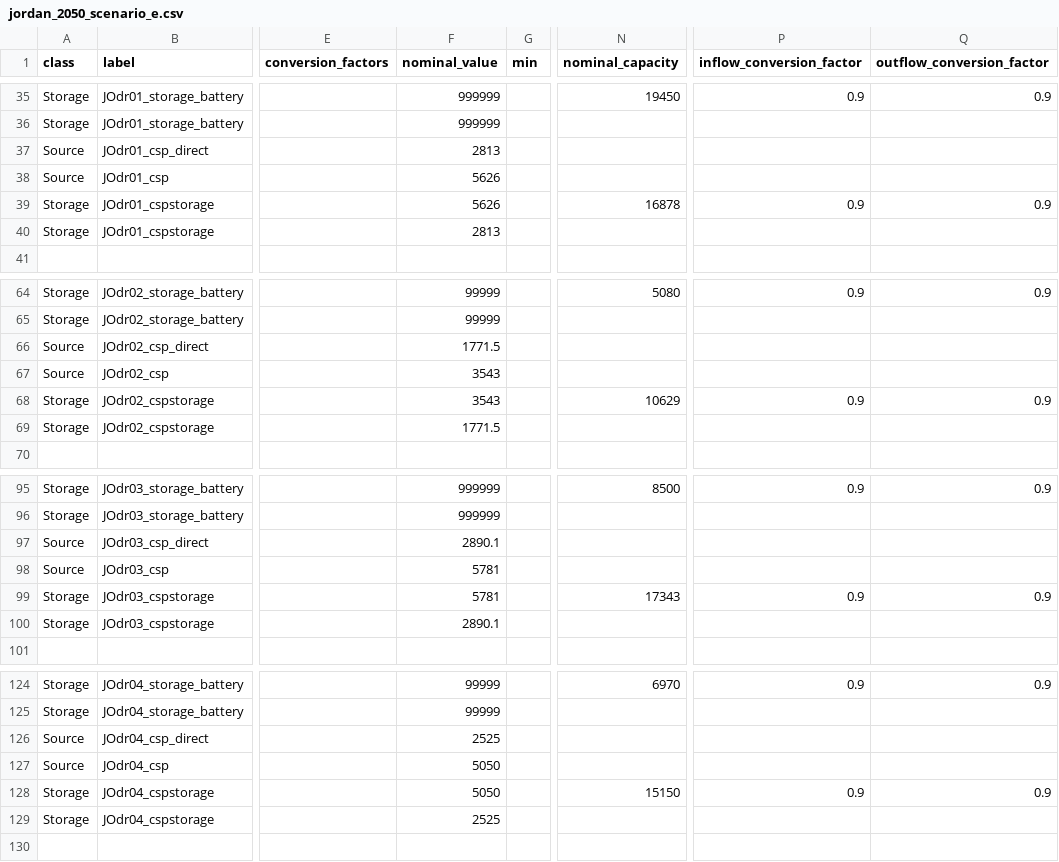
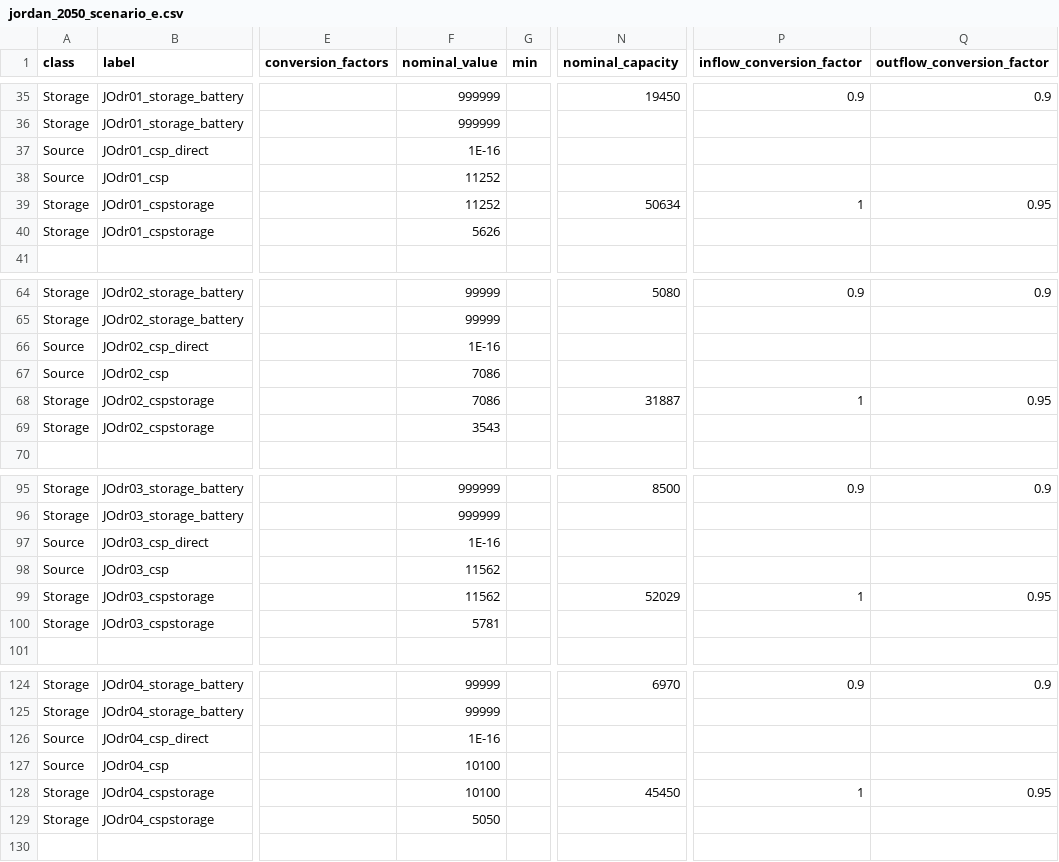
Before and after one commit to znes/FlEnS, a CSV file: MENA/jordan_2050_scenario_e.csv, drawn as a sheet; only a part is shown, gaps mark what is left out; the diff names each change by its address in the sheet, - before the commit and + after, or states it on an @@ line.

```diff
--- a/MENA/jordan_2050_scenario_e.csv
+++ b/MENA/jordan_2050_scenario_e.csv
-F37 (nominal_value): 2813
+F37 (nominal_value): 1E-16
-F38:F39 (nominal_value): 5626
+F38:F39 (nominal_value): 11252
-N39 (nominal_capacity): 16878
+N39 (nominal_capacity): 50634
-P39 (inflow_conversion_factor): 0.9
+P39 (inflow_conversion_factor): 1
-Q39 (outflow_conversion_factor): 0.9
+Q39 (outflow_conversion_factor): 0.95
-F40 (nominal_value): 2813
+F40 (nominal_value): 5626
-F66 (nominal_value): 1771.5
+F66 (nominal_value): 1E-16
-F67:F68 (nominal_value): 3543
+F67:F68 (nominal_value): 7086
-N68 (nominal_capacity): 10629
+N68 (nominal_capacity): 31887
-P68 (inflow_conversion_factor): 0.9
+P68 (inflow_conversion_factor): 1
-Q68 (outflow_conversion_factor): 0.9
+Q68 (outflow_conversion_factor): 0.95
-F69 (nominal_value): 1771.5
+F69 (nominal_value): 3543
-F97 (nominal_value): 2890.1
+F97 (nominal_value): 1E-16
-F98:F99 (nominal_value): 5781
+F98:F99 (nominal_value): 11562
-N99 (nominal_capacity): 17343
+N99 (nominal_capacity): 52029
-P99 (inflow_conversion_factor): 0.9
+P99 (inflow_conversion_factor): 1
-Q99 (outflow_conversion_factor): 0.9
+Q99 (outflow_conversion_factor): 0.95
-F100 (nominal_value): 2890.1
+F100 (nominal_value): 5781
-F126 (nominal_value): 2525
+F126 (nominal_value): 1E-16
-F127:F128 (nominal_value): 5050
+F127:F128 (nominal_value): 10100
-N128 (nominal_capacity): 15150
+N128 (nominal_capacity): 45450
-P128 (inflow_conversion_factor): 0.9
+P128 (inflow_conversion_factor): 1
-Q128 (outflow_conversion_factor): 0.9
+Q128 (outflow_conversion_factor): 0.95
-F129 (nominal_value): 2525
+F129 (nominal_value): 5050
```
Also changed, not shown: MENA/jordan_2050_scenario_a.csv, MENA/jordan_2050_scenario_c.csv, 1 other file.
